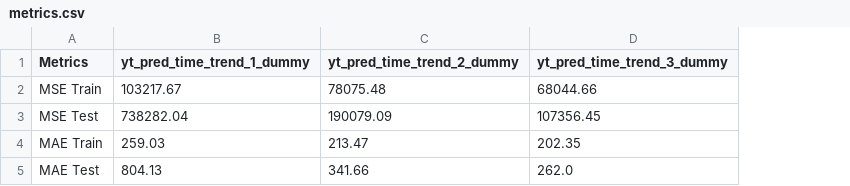
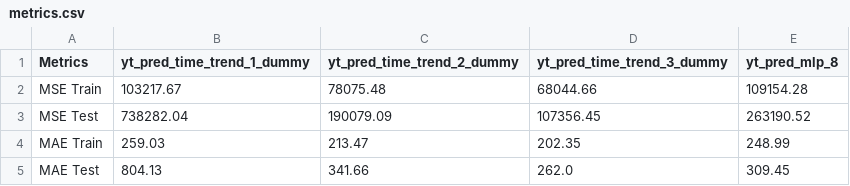
Before and after one commit to 2025-2-predictiva/PRE-13-prediccion-basica-series-de-tiempo-SaraBalbin, a CSV file: files/output/metrics.csv, drawn as a sheet; the diff names each change by its address in the sheet, - before the commit and + after, or states it on an @@ line.

```diff
--- a/files/output/metrics.csv
+++ b/files/output/metrics.csv
+column E (yt_pred_mlp_8), rows 2-5: 109154.28 | 263190.52 | 248.99 | 309.45
```
Also changed, not shown: files/output/forecasts.csv, 7 other files.
